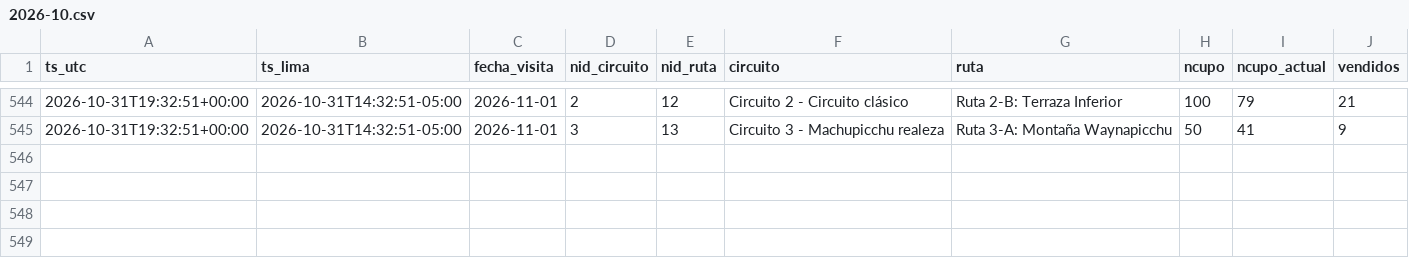
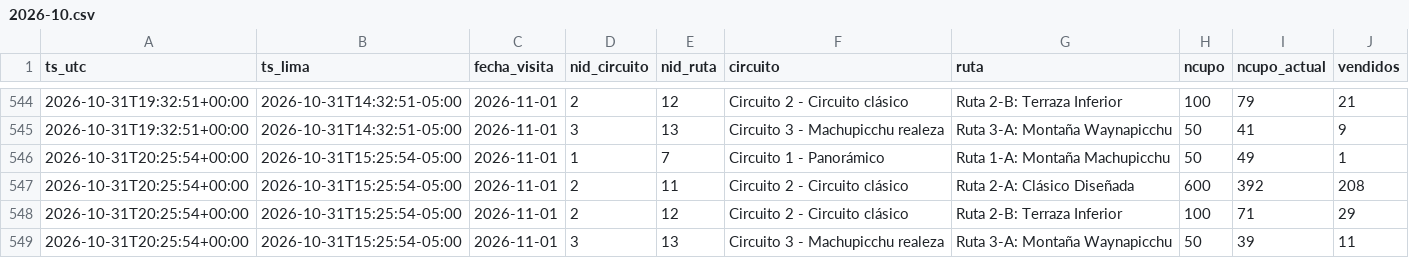
Before and after one commit to kofikid4/machupicchu-live-tracker, a CSV file: data/observations/2026-10.csv, drawn as a sheet; only a part is shown, gaps mark what is left out.

```diff
--- a/data/observations/2026-10.csv
+++ b/data/observations/2026-10.csv
@@ -545 +545,5 @@ ts_utc,ts_lima,fecha_visita,nid_circuito,nid_ruta,circuito,ruta,ncupo,ncupo_actu
 2026-10-31T19:32:51+00:00,2026-10-31T14:32:51-05:00,2026-11-01,3,13,Circuito 3 - Machupicchu realeza,Ruta 3-A: Montaña Waynapicchu,50,41,9
+2026-10-31T20:25:54+00:00,2026-10-31T15:25:54-05:00,2026-11-01,1,7,Circuito 1 - Panorámico,Ruta 1-A: Montaña Machupicchu,50,49,1
+2026-10-31T20:25:54+00:00,2026-10-31T15:25:54-05:00,2026-11-01,2,11,Circuito 2 - Circuito clásico,Ruta 2-A: Clásico Diseñada,600,392,208
+2026-10-31T20:25:54+00:00,2026-10-31T15:25:54-05:00,2026-11-01,2,12,Circuito 2 - Circuito clásico,Ruta 2-B: Terraza Inferior,100,71,29
+2026-10-31T20:25:54+00:00,2026-10-31T15:25:54-05:00,2026-11-01,3,13,Circuito 3 - Machupicchu realeza,Ruta 3-A: Montaña Waynapicchu,50,39,11
```
Also changed, not shown: data/runs.csv, 2 other files.
